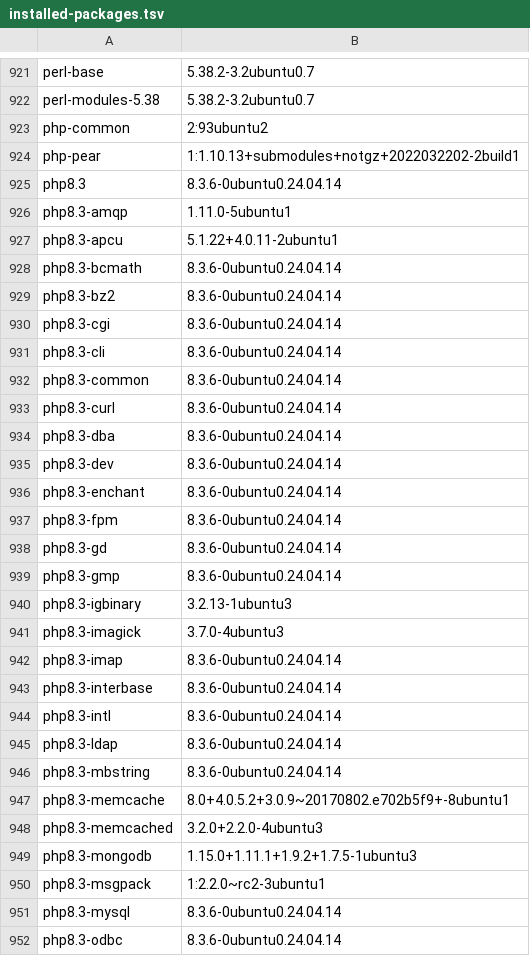
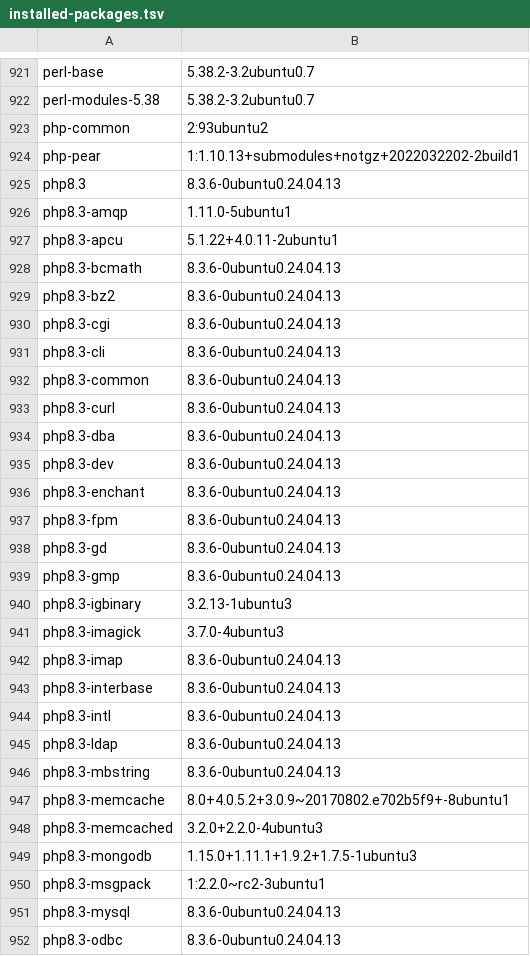
Before and after one commit to 7dsolv/RealidadeQuantica, a TSV file: assets/physics/installed-packages.tsv, drawn as a sheet; only a part is shown, gaps mark what is left out; the diff covers the shown part only.

```diff
--- a/assets/physics/installed-packages.tsv
+++ b/assets/physics/installed-packages.tsv
@@ -924,24 +924,24 @@ php-common	2:93ubuntu2
 php-pear	1:1.10.13+submodules+notgz+2022032202-2build1
-php8.3	8.3.6-0ubuntu0.24.04.14
+php8.3	8.3.6-0ubuntu0.24.04.13
 php8.3-amqp	1.11.0-5ubuntu1
 php8.3-apcu	5.1.22+4.0.11-2ubuntu1
-php8.3-bcmath	8.3.6-0ubuntu0.24.04.14
-php8.3-bz2	8.3.6-0ubuntu0.24.04.14
-php8.3-cgi	8.3.6-0ubuntu0.24.04.14
-php8.3-cli	8.3.6-0ubuntu0.24.04.14
-php8.3-common	8.3.6-0ubuntu0.24.04.14
-php8.3-curl	8.3.6-0ubuntu0.24.04.14
-php8.3-dba	8.3.6-0ubuntu0.24.04.14
-php8.3-dev	8.3.6-0ubuntu0.24.04.14
-php8.3-enchant	8.3.6-0ubuntu0.24.04.14
-php8.3-fpm	8.3.6-0ubuntu0.24.04.14
-php8.3-gd	8.3.6-0ubuntu0.24.04.14
-php8.3-gmp	8.3.6-0ubuntu0.24.04.14
+php8.3-bcmath	8.3.6-0ubuntu0.24.04.13
+php8.3-bz2	8.3.6-0ubuntu0.24.04.13
+php8.3-cgi	8.3.6-0ubuntu0.24.04.13
+php8.3-cli	8.3.6-0ubuntu0.24.04.13
+php8.3-common	8.3.6-0ubuntu0.24.04.13
+php8.3-curl	8.3.6-0ubuntu0.24.04.13
+php8.3-dba	8.3.6-0ubuntu0.24.04.13
+php8.3-dev	8.3.6-0ubuntu0.24.04.13
+php8.3-enchant	8.3.6-0ubuntu0.24.04.13
+php8.3-fpm	8.3.6-0ubuntu0.24.04.13
+php8.3-gd	8.3.6-0ubuntu0.24.04.13
+php8.3-gmp	8.3.6-0ubuntu0.24.04.13
 php8.3-igbinary	3.2.13-1ubuntu3
 php8.3-imagick	3.7.0-4ubuntu3
-php8.3-imap	8.3.6-0ubuntu0.24.04.14
-php8.3-interbase	8.3.6-0ubuntu0.24.04.14
-php8.3-intl	8.3.6-0ubuntu0.24.04.14
-php8.3-ldap	8.3.6-0ubuntu0.24.04.14
-php8.3-mbstring	8.3.6-0ubuntu0.24.04.14
+php8.3-imap	8.3.6-0ubuntu0.24.04.13
+php8.3-interbase	8.3.6-0ubuntu0.24.04.13
+php8.3-intl	8.3.6-0ubuntu0.24.04.13
+php8.3-ldap	8.3.6-0ubuntu0.24.04.13
+php8.3-mbstring	8.3.6-0ubuntu0.24.04.13
 php8.3-memcache	8.0+4.0.5.2+3.0.9~20170802.e702b5f9+-8ubuntu1
@@ -950,3 +950,3 @@ php8.3-mongodb	1.15.0+1.11.1+1.9.2+1.7.5-1ubuntu3
 php8.3-msgpack	1:2.2.0~rc2-3ubuntu1
-php8.3-mysql	8.3.6-0ubuntu0.24.04.14
-php8.3-odbc	8.3.6-0ubuntu0.24.04.14
+php8.3-mysql	8.3.6-0ubuntu0.24.04.13
+php8.3-odbc	8.3.6-0ubuntu0.24.04.13
```
Also changed, not shown: 69 edited cells elsewhere in this file, state/konaet_memory.csv, 6 other files.
